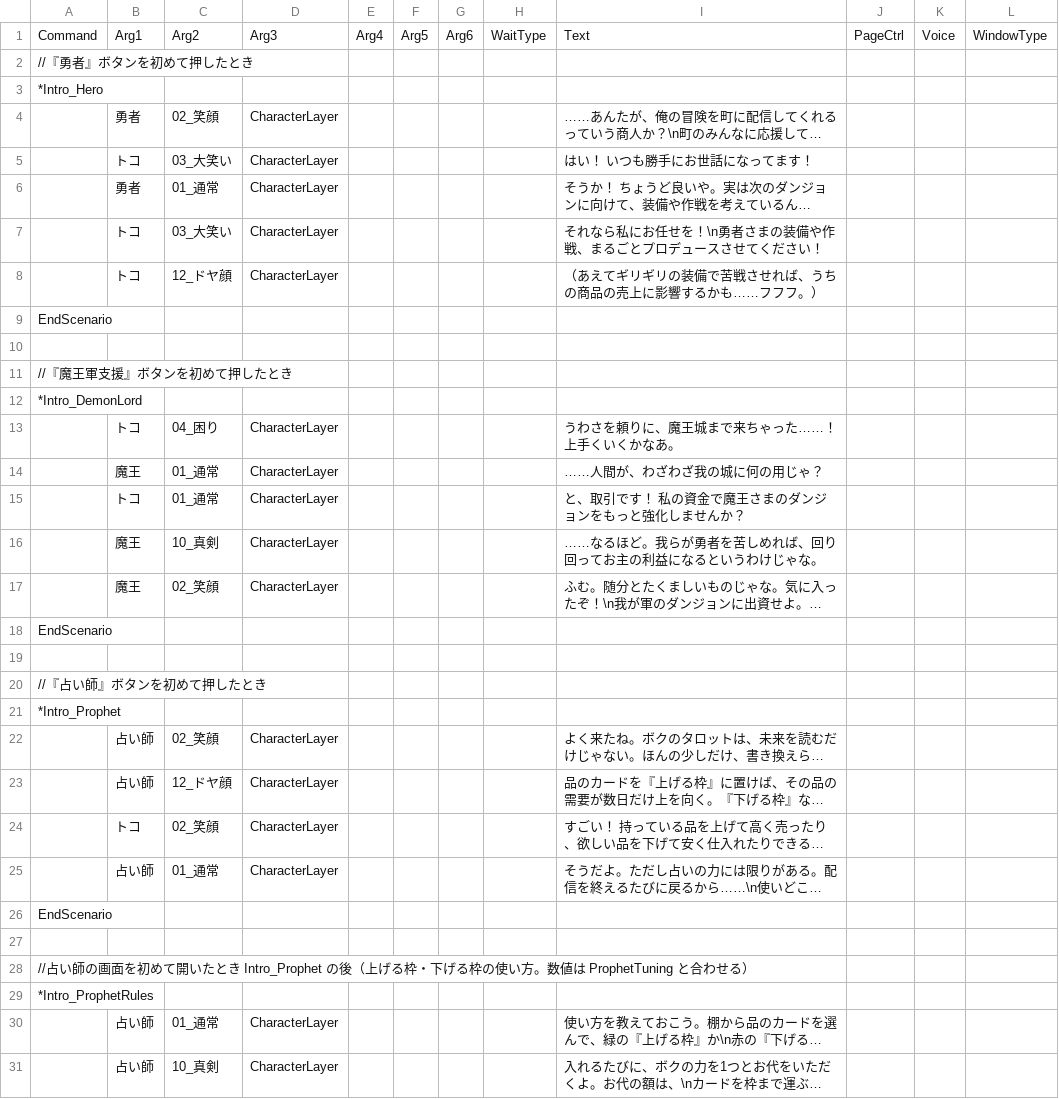
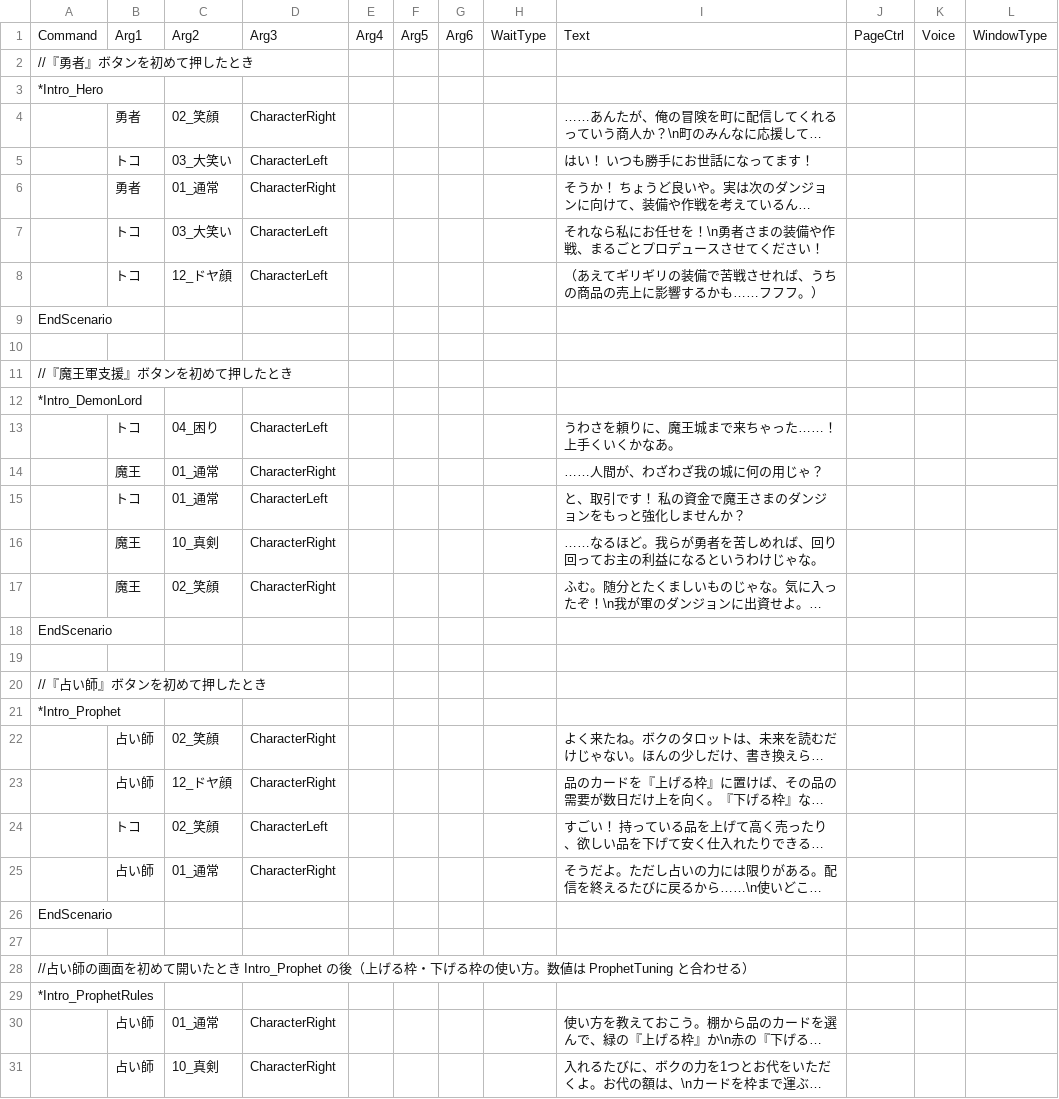
Before and after one commit to yanoryuu/TomsLands, a CSV file: Assets/TomsScenario/Scenarios/CharacterIntro.csv, drawn as a sheet; only a part is shown; long unchanged cells end in …; the diff covers the shown part only; the diff names each change by its address in the sheet, - before the commit and + after, or states it on an @@ line.

```diff
--- a/Assets/TomsScenario/Scenarios/CharacterIntro.csv
+++ b/Assets/TomsScenario/Scenarios/CharacterIntro.csv
-D4: CharacterLayer
+D4: CharacterRight
-D5: CharacterLayer
+D5: CharacterLeft
-D6: CharacterLayer
+D6: CharacterRight
-D7:D8: CharacterLayer
+D7:D8: CharacterLeft
-D13: CharacterLayer
+D13: CharacterLeft
-D14: CharacterLayer
+D14: CharacterRight
-D15: CharacterLayer
+D15: CharacterLeft
-D16:D17: CharacterLayer
+D16:D17: CharacterRight
-D22:D23: CharacterLayer
+D22:D23: CharacterRight
-D24: CharacterLayer
+D24: CharacterLeft
-D25: CharacterLayer
+D25: CharacterRight
-D30:D31: CharacterLayer
+D30:D31: CharacterRight
```
Also changed, not shown: 12 edited cells elsewhere in this file, Assets/TomsScenario/Scenarios/Character.csv, Assets/TomsScenario/Scenarios/Layer.csv, 48 other files.
